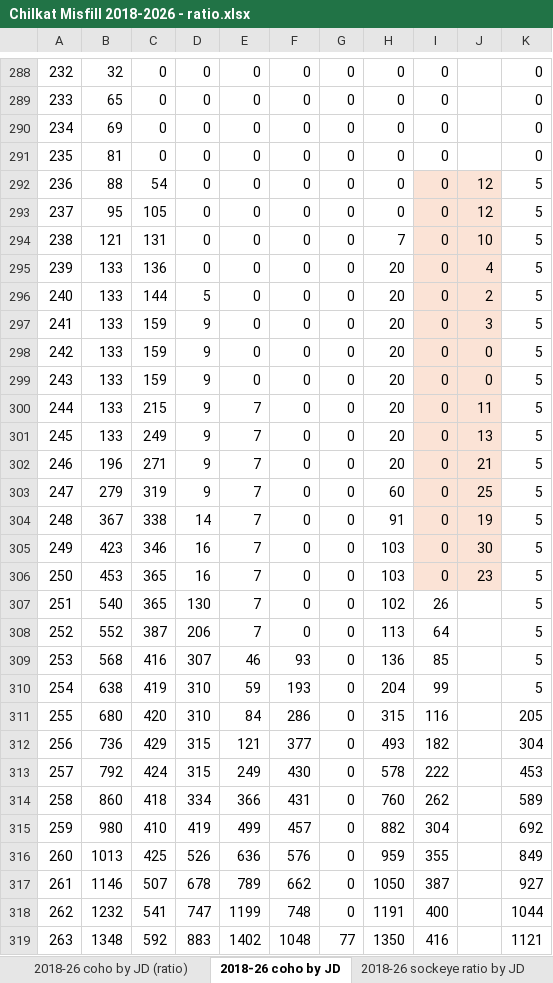
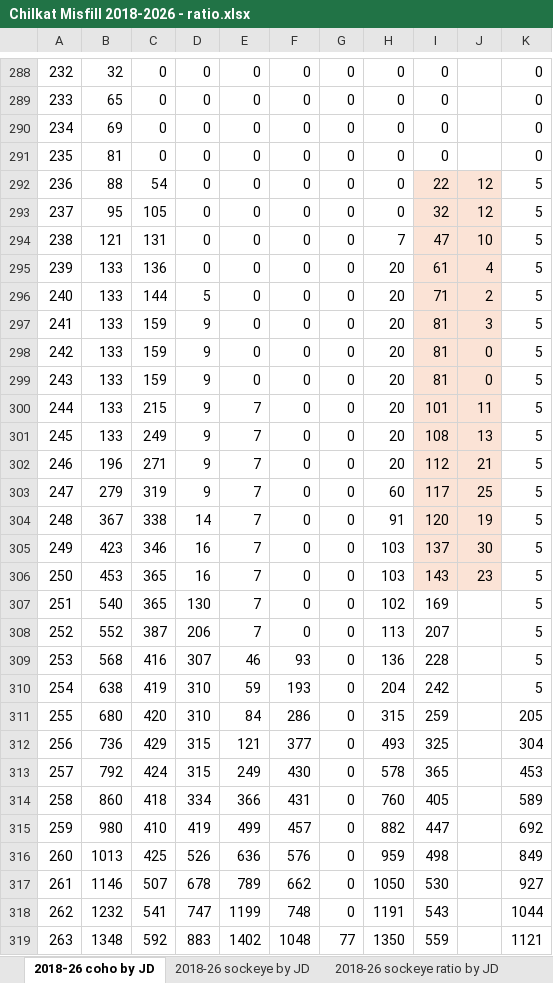
Before and after one commit to commfish/Chilkat_Sockeye, an Excel workbook: coho_apportionment/data/raw_files/Chilkat Misfill 2018-2026 - ratio.xlsx, sheet 2018-26 coho by JD, drawn as a sheet; only a part is shown, gaps mark what is left out; values as stored, in another font and other column widths than the file's, no borders; the diff covers the shown part only; the diff names each change by its address in the sheet, - before the commit and + after, or states it on an @@ line.

```diff
--- a/coho_apportionment/data/raw_files/Chilkat Misfill 2018-2026 - ratio.xlsx (sheet 2018-26 coho by JD)
+++ b/coho_apportionment/data/raw_files/Chilkat Misfill 2018-2026 - ratio.xlsx (sheet 2018-26 coho by JD)
-sheet tab: 2018-26 coho by JD (ratio)
-I292: 0
+I292: 22
-I293: 0
+I293: 32
-I294: 0
+I294: 47
-I295: 0
+I295: 61
-I296: 0
+I296: 71
-I297:I299: 0
+I297:I299: 81
-I300: 0
+I300: 101
-I301: 0
+I301: 108
-I302: 0
+I302: 112
-I303: 0
+I303: 117
-I304: 0
+I304: 120
-I305: 0
+I305: 137
-I306: 0
+I306: 143
-I307: 26
+I307: 169
-I308: 64
+I308: 207
-I309: 85
+I309: 228
-I310: 99
+I310: 242
-I311: 116
+I311: 259
-I312: 182
+I312: 325
-I313: 222
+I313: 365
-I314: 262
+I314: 405
-I315: 304
+I315: 447
-I316: 355
+I316: 498
-I317: 387
+I317: 530
-I318: 400
+I318: 543
-I319: 416
+I319: 559
```
Also changed, not shown: 52 edited cells and cell formats elsewhere in this sheet, sheet 2018-26 sockeye ratio by JD, sheet 2018-26 sockeye by JD, sheet 2018-26 coho ratio by JD, other sheet tabs, formulas that keep their value, 9 other files.
